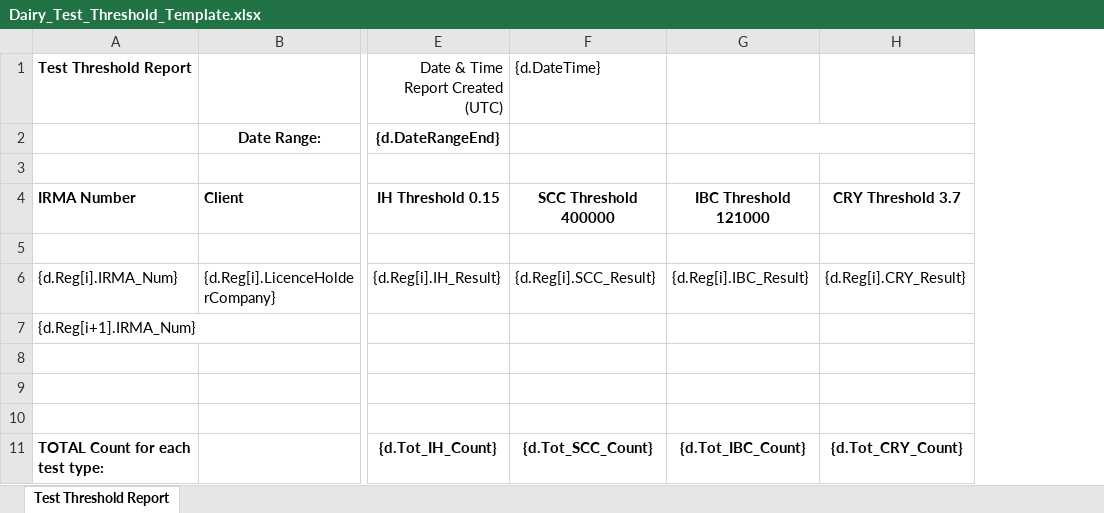
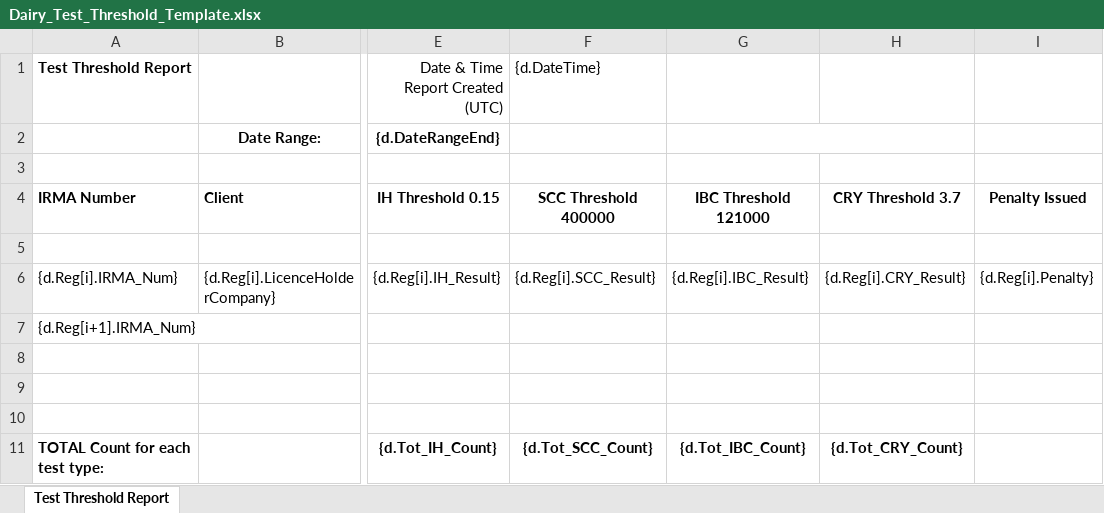
Before and after one commit to bcgov/nr-mals, an Excel workbook: app/server/static/templates/reports/Dairy_Test_Threshold_Template.xlsx, sheet Test Threshold Report, drawn as a sheet; only a part is shown, gaps mark what is left out; values as stored, in another font and other column widths than the file's, no borders; the diff names each change by its address in the sheet, - before the commit and + after, or states it on an @@ line.

Commit message:
mals2-19 add column to report

```diff
--- a/app/server/static/templates/reports/Dairy_Test_Threshold_Template.xlsx (sheet Test Threshold Report)
+++ b/app/server/static/templates/reports/Dairy_Test_Threshold_Template.xlsx (sheet Test Threshold Report)
+column I, rows 4-6: Penalty Issued |  | {d.Reg[i].Penalty}
```
